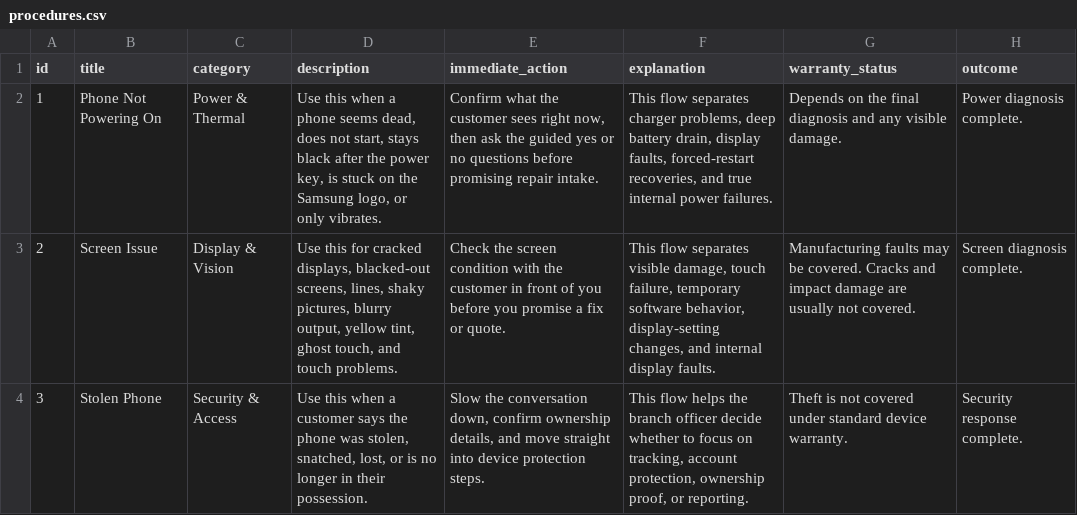
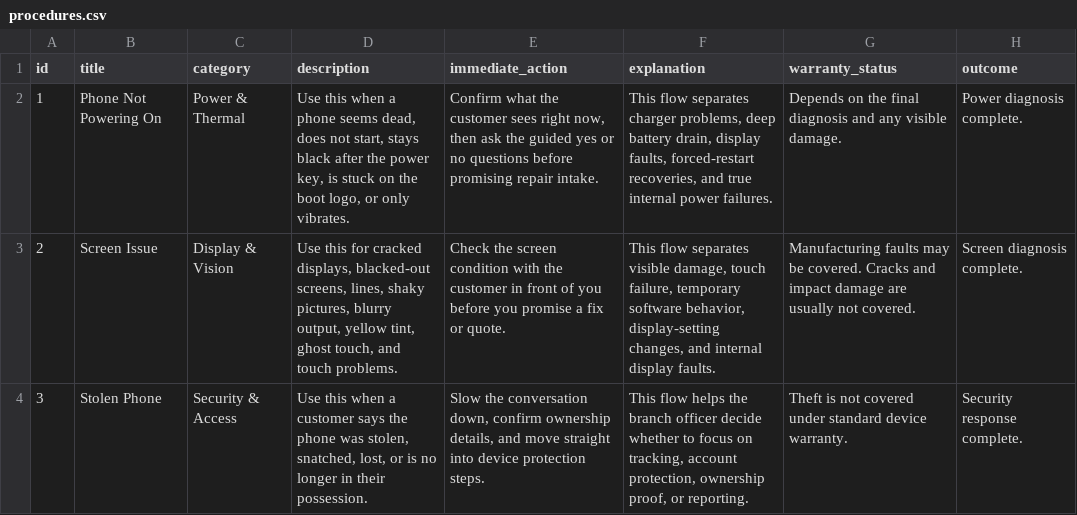
Before and after one commit to bihanire/diagnostichub, a CSV file: docs/sop-import-template/procedures.csv, drawn as a sheet; only a part is shown; the diff names each change by its address in the sheet, - before the commit and + after, or states it on an @@ line.

```diff
--- a/docs/sop-import-template/procedures.csv
+++ b/docs/sop-import-template/procedures.csv
-D2 (description): …on the Samsung logo, or…
+D2 (description): …on the boot logo, or…
```
Also changed, not shown: docs/sop-import-template/decision_nodes.csv, docs/sop-import-template/search-benchmark.csv, 24 other files.
